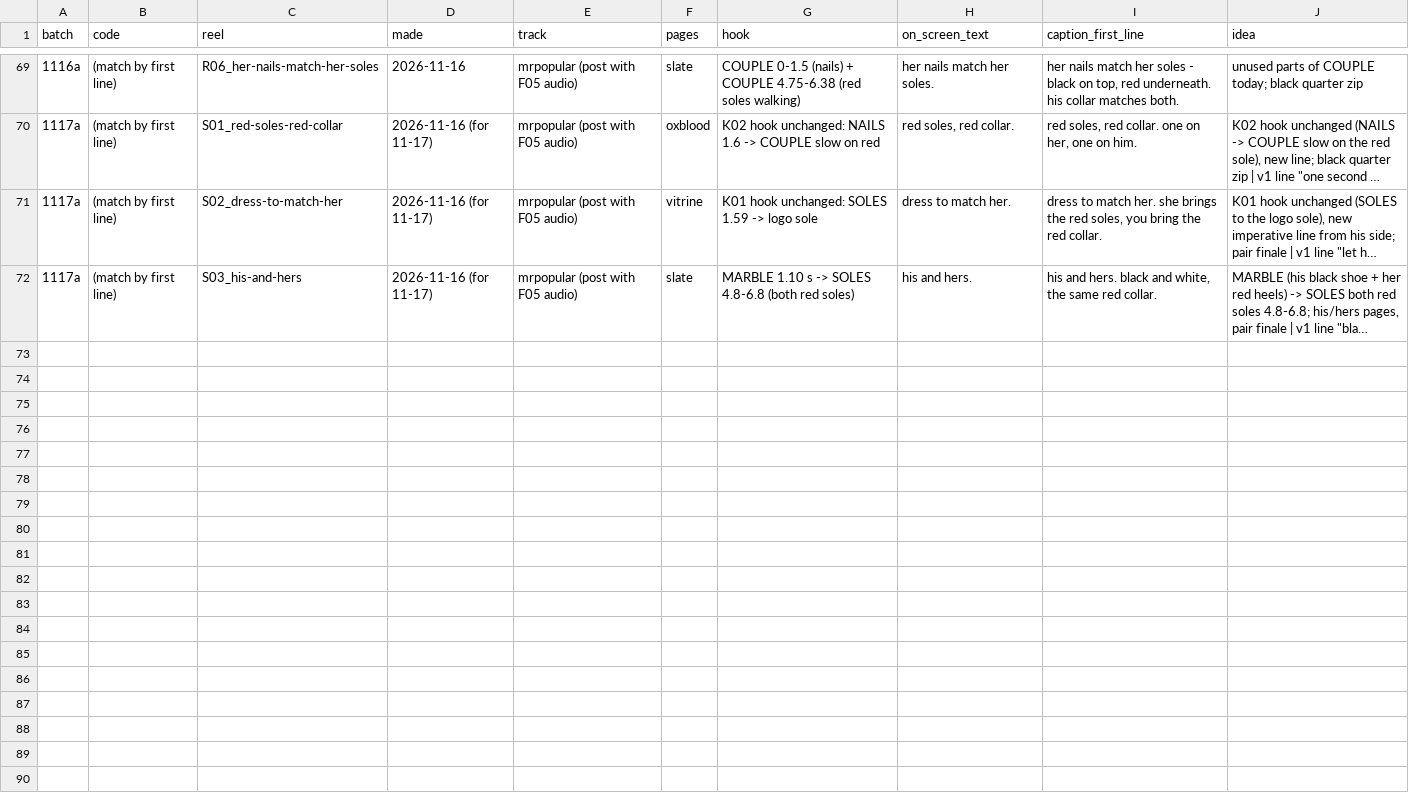
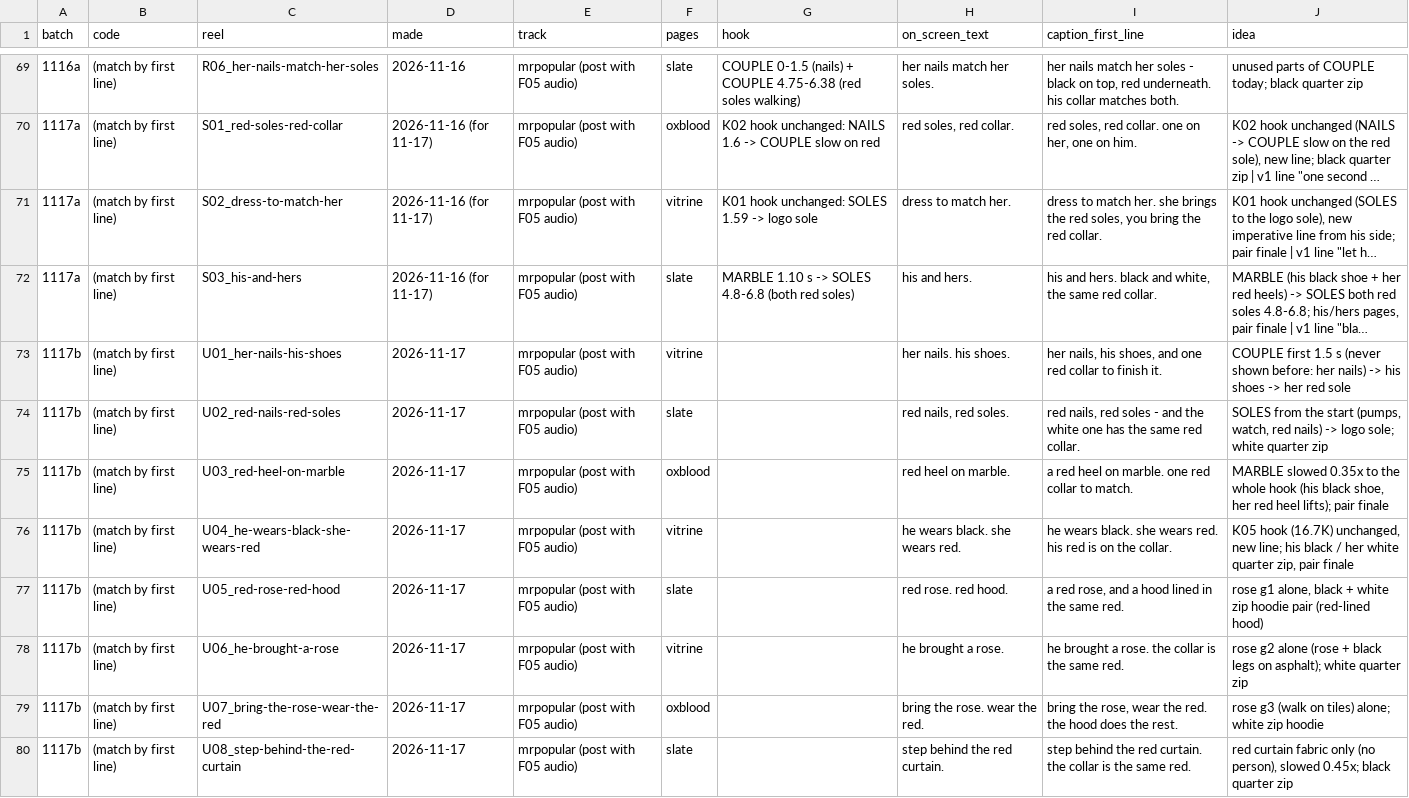
Before and after one commit to skiiskiiskiiskii/9sky-reels, a CSV file: reels_ledger.csv, drawn as a sheet; only a part is shown, gaps mark what is left out; long unchanged cells end in …; the diff names each change by its address in the sheet, - before the commit and + after, or states it on an @@ line.

```diff
--- a/reels_ledger.csv
+++ b/reels_ledger.csv
+row 73: 1117b | (match by first line) | U01_her-nails-his-shoes | 2026-11-17 | mrpopular (post with F05 audio) | vitrine |  | her nails. his shoes. | her nails, his shoes, and one red collar to finish it. | COUPLE first 1.5 s (never shown before: her nails) -> his shoes -> her red sole
+row 74: 1117b | (match by first line) | U02_red-nails-red-soles | 2026-11-17 | mrpopular (post with F05 audio) | slate |  | red nails, red soles. | red nails, red soles - and the white one has the same red collar. | SOLES from the start (pumps, watch, red nails) -> logo sole; white quarter zip
+row 75: 1117b | (match by first line) | U03_red-heel-on-marble | 2026-11-17 | mrpopular (post with F05 audio) | oxblood |  | red heel on marble. | a red heel on marble. one red collar to match. | MARBLE slowed 0.35x to the whole hook (his black shoe, her red heel lifts); pair finale
+row 76: 1117b | (match by first line) | U04_he-wears-black-she-wears-red | 2026-11-17 | mrpopular (post with F05 audio) | vitrine |  | he wears black. she wears red. | he wears black. she wears red. his red is on the collar. | K05 hook (16.7K) unchanged, new line; his black / her white quarter zip, pair finale
+row 77: 1117b | (match by first line) | U05_red-rose-red-hood | 2026-11-17 | mrpopular (post with F05 audio) | slate |  | red rose. red hood. | a red rose, and a hood lined in the same red. | rose g1 alone, black + white zip hoodie pair (red-lined hood)
+row 78: 1117b | (match by first line) | U06_he-brought-a-rose | 2026-11-17 | mrpopular (post with F05 audio) | vitrine |  | he brought a rose. | he brought a rose. the collar is the same red. | rose g2 alone (rose + black legs on asphalt); white quarter zip
+row 79: 1117b | (match by first line) | U07_bring-the-rose-wear-the-red | 2026-11-17 | mrpopular (post with F05 audio) | oxblood |  | bring the rose. wear the red. | bring the rose, wear the red. the hood does the rest. | rose g3 (walk on tiles) alone; white zip hoodie
+row 80: 1117b | (match by first line) | U08_step-behind-the-red-curtain | 2026-11-17 | mrpopular (post with F05 audio) | slate |  | step behind the red curtain. | step behind the red curtain. the collar is the same red. | red curtain fabric only (no person), slowed 0.45x; black quarter zip
```
Also changed, not shown: 12 other files.
